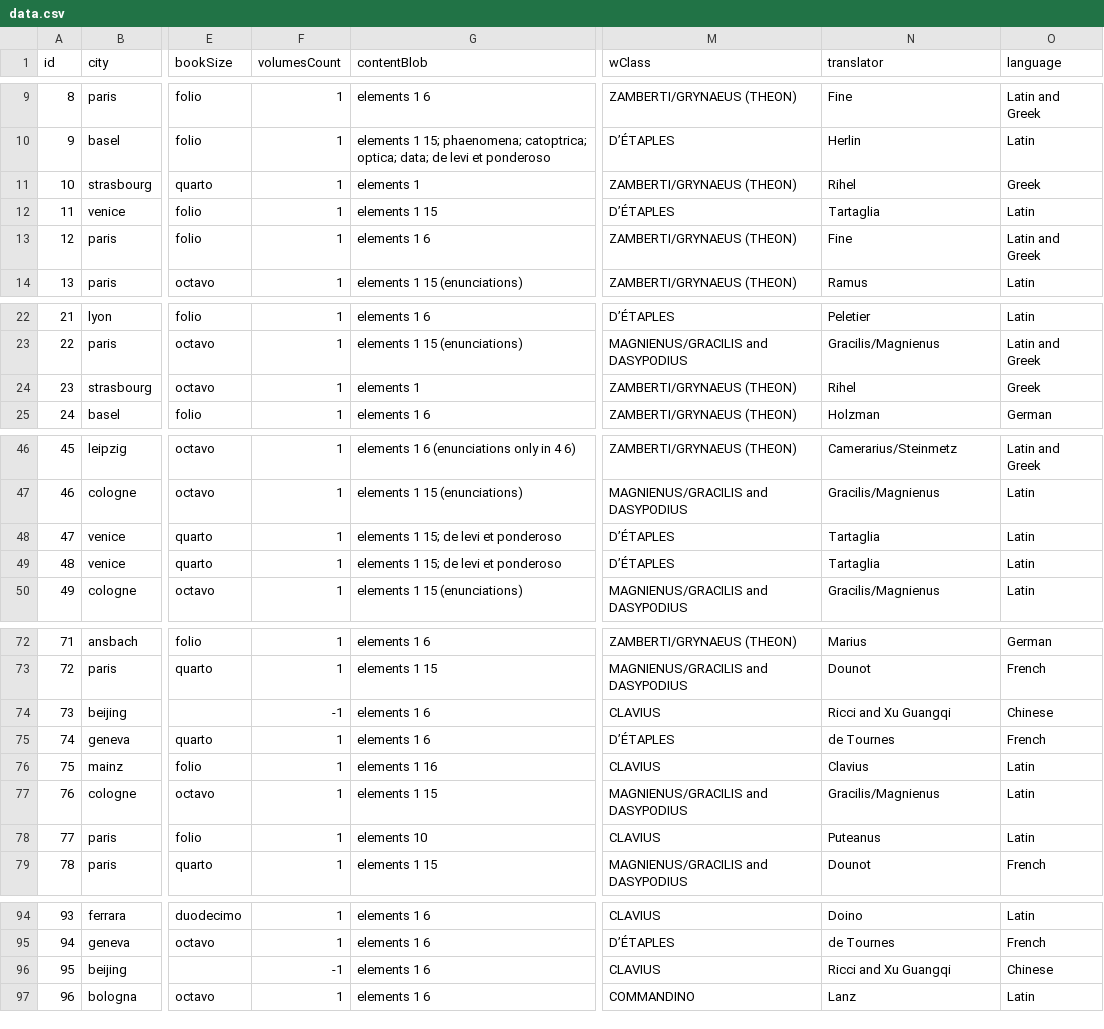
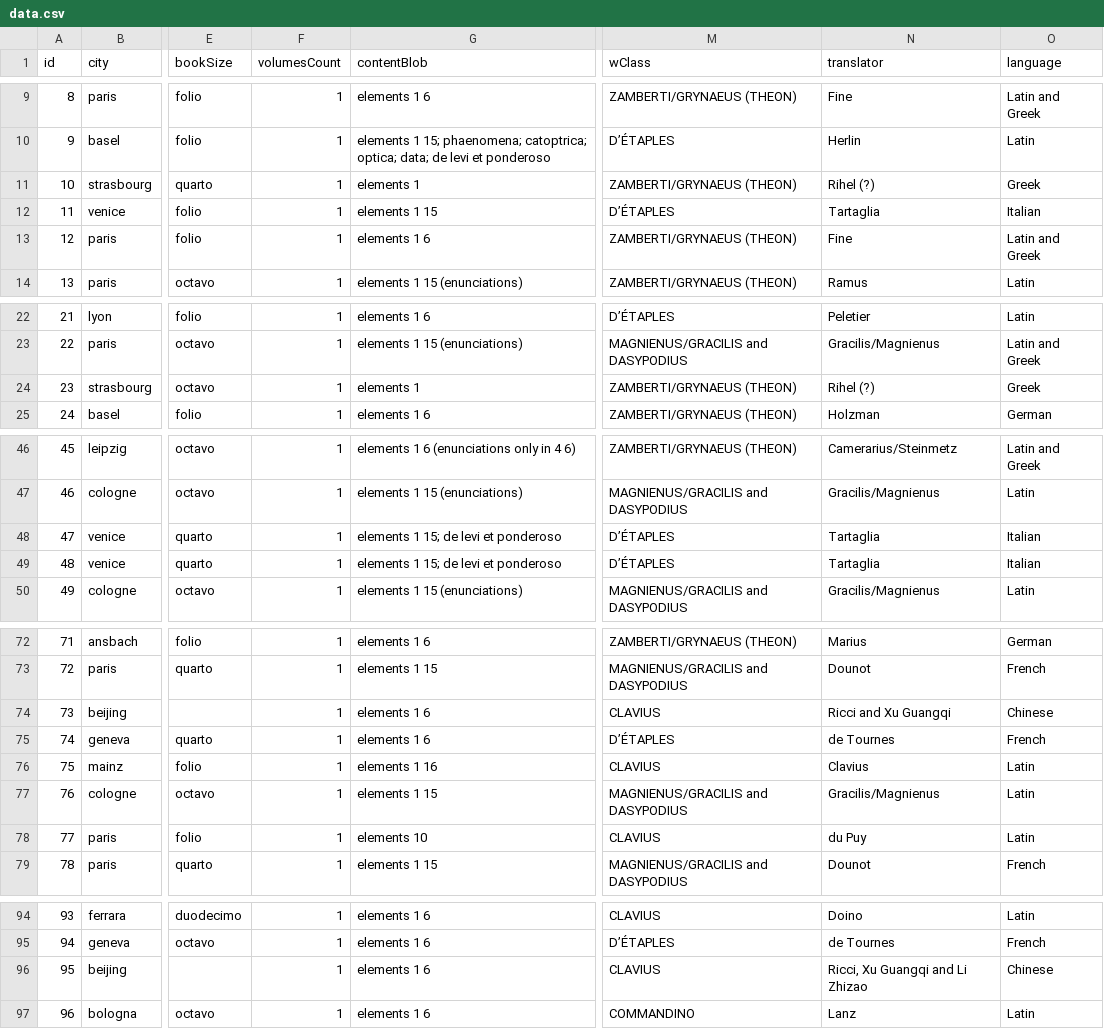
Before and after one commit to ReallyLiri/elements-timeline, a CSV file: public/data/data.csv, drawn as a sheet; only a part is shown, gaps mark what is left out; the diff covers the shown part only; the diff names each change by its address in the sheet, - before the commit and + after, or states it on an @@ line.

```diff
--- a/public/data/data.csv
+++ b/public/data/data.csv
-N11 (translator): Rihel
+N11 (translator): Rihel (?)
-O12 (language): Latin
+O12 (language): Italian
-N24 (translator): Rihel
+N24 (translator): Rihel (?)
-O48:O49 (language): Latin
+O48:O49 (language): Italian
-F74 (volumesCount): -1
+F74 (volumesCount): 1
-N78 (translator): Puteanus
+N78 (translator): du Puy
-F96 (volumesCount): -1
+F96 (volumesCount): 1
-N96 (translator): Ricci and Xu Guangqi
+N96 (translator): Ricci, Xu Guangqi and Li Zhizao
```
Also changed, not shown: 2 added rows and 61 edited cells elsewhere in this file, public/data/cities.csv.
